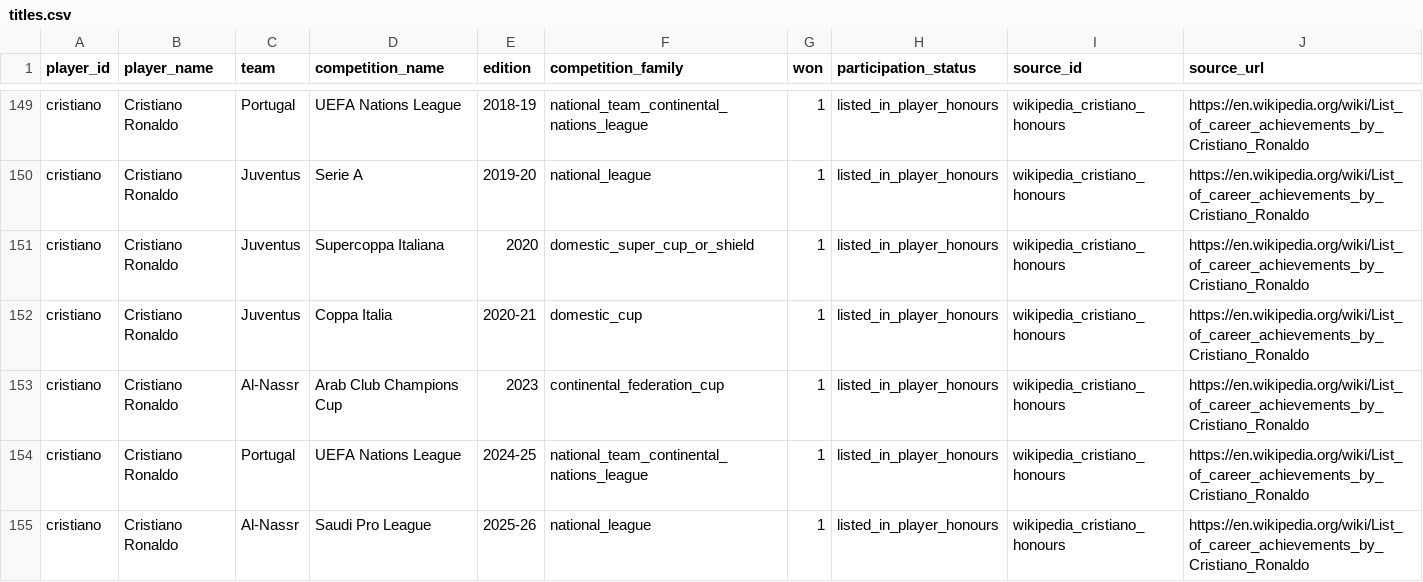
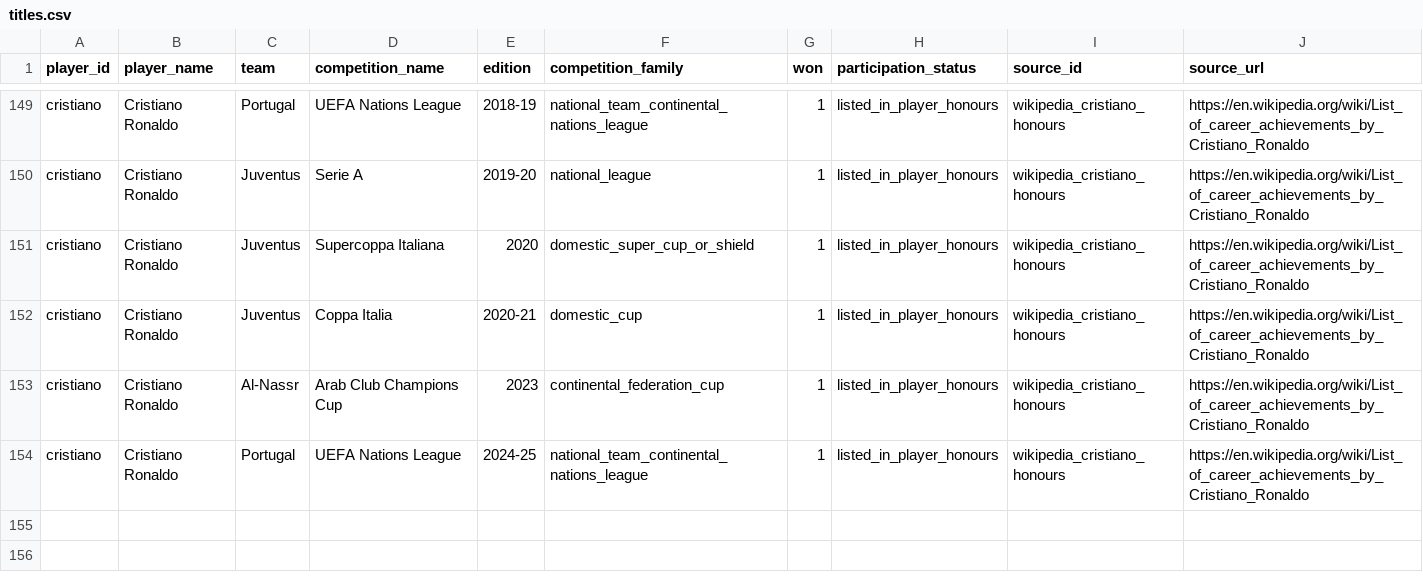
Before and after one commit to omercadopopular/chooseyourgoat, a CSV file: data/curated/titles.csv, drawn as a sheet; only a part is shown, gaps mark what is left out; the diff names each change by its address in the sheet, - before the commit and + after, or states it on an @@ line.

```diff
--- a/data/curated/titles.csv
+++ b/data/curated/titles.csv
-row 155: cristiano | Cristiano Ronaldo | Al-Nassr | Saudi Pro League | 2025-26 | national_league | 1 | listed_in_player_honours | wikipedia_cristiano_honours | https://en.wikipedia.org/wiki/List_of_career_achievements_by_Cristiano_Ronaldo
```
Also changed, not shown: data/curated/modern_match_appearances.csv, data/curated/national_team_appearances_rsssf.csv, 19 other files.
